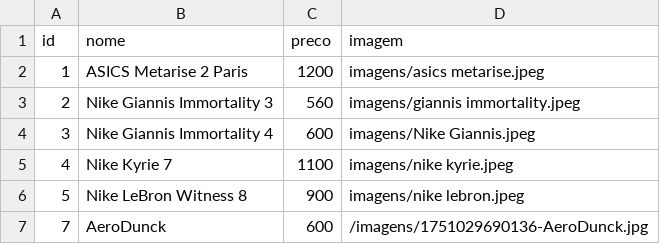
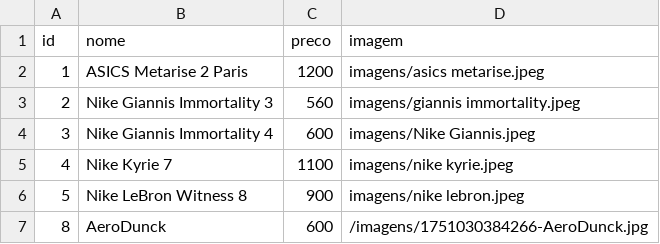
Before and after one commit to JULIA-MIR4ND4/JuliaMiranda2bimestre, a CSV file: JuliaMiranda-Projeto/products.csv, drawn as a sheet.

```diff
--- a/JuliaMiranda-Projeto/products.csv
+++ b/JuliaMiranda-Projeto/products.csv
@@ -6,2 +6,2 @@ id,nome,preco,imagem
 5,Nike LeBron Witness 8,900,imagens/nike lebron.jpeg
-7,AeroDunck,600,/imagens/1751029690136-AeroDunck.jpg
+8,AeroDunck,600,/imagens/1751030384266-AeroDunck.jpg
```
Also changed, not shown: 3 other files.
